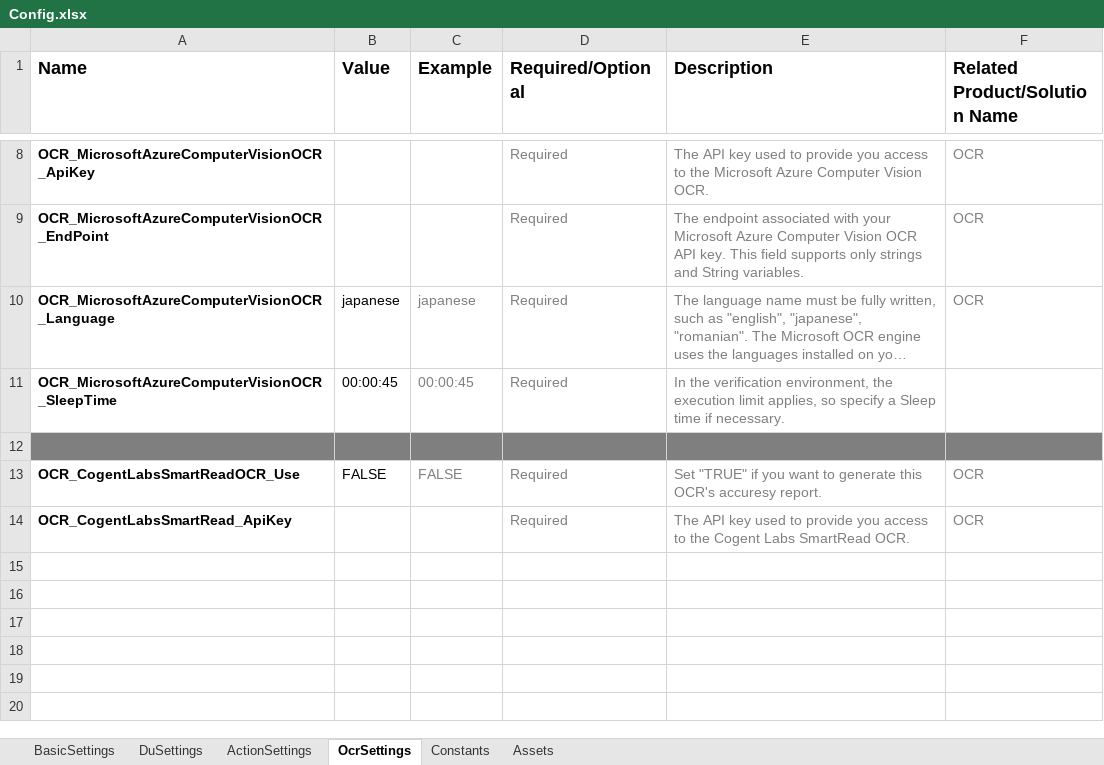
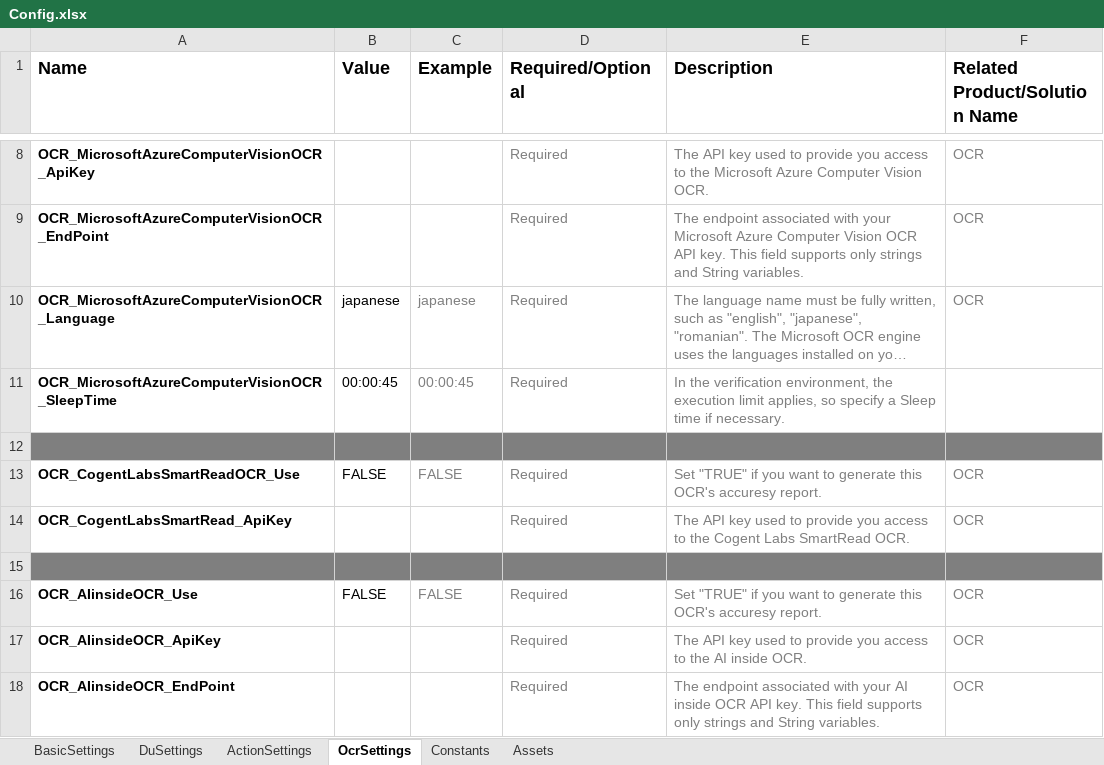
Before and after one commit to hnamaizawa/DocumentUnderstandingEvaluation, an Excel workbook: Config.xlsx, sheet OcrSettings, drawn as a sheet; only a part is shown, gaps mark what is left out; long unchanged cells end in …; values as stored, in another font and other column widths than the file's, no borders; conditional formats and table styles not drawn; the diff names each change by its address in the sheet, - before the commit and + after, or states it on an @@ line.

Commit message:
AI inside DX Suite OCR への対応

```diff
--- a/Config.xlsx (sheet OcrSettings)
+++ b/Config.xlsx (sheet OcrSettings)
+row 15: (empty)
+row 16: OCR_AIinsideOCR_Use | FALSE | FALSE | Required | Set "TRUE" if you want to generate this OCR's accuresy report. | OCR
+row 17: OCR_AIinsideOCR_ApiKey |  |  | Required | The API key used to provide you access to the AI inside OCR. | OCR
+row 18: OCR_AIinsideOCR_EndPoint |  |  | Required | The endpoint associated with your AI inside OCR API key. This field supports only strings and String variables. | OCR
```
Also changed, not shown: 5 other files.
